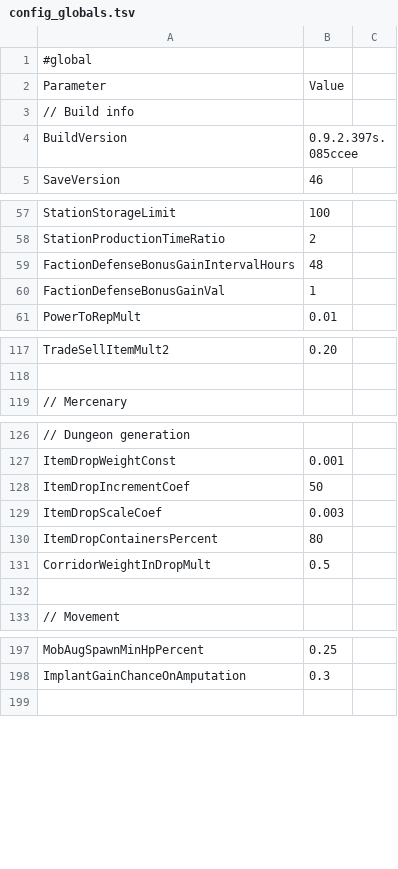
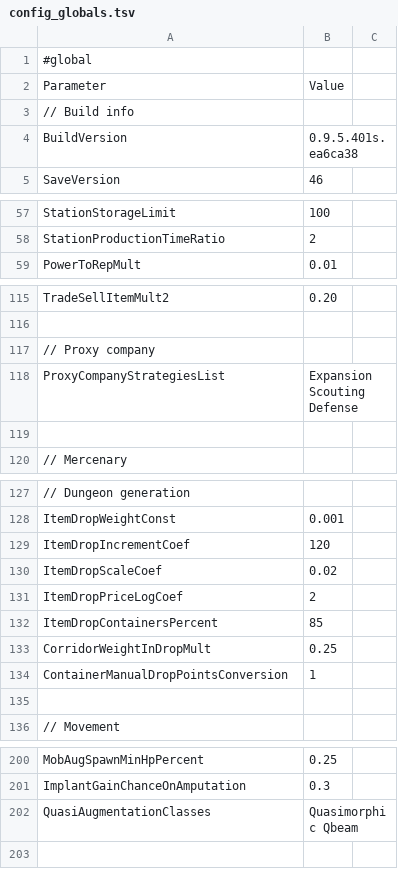
Before and after one commit to HueyPixelBoxes/qm_data, a TSV file: config_globals.tsv, drawn as a sheet; only a part is shown, gaps mark what is left out; removed rows and columns are numbered as before the commit, all else as after; the diff covers the shown part only; the diff names each change by its address in the sheet, - before the commit and + after, or states it on an @@ line.

```diff
--- a/config_globals.tsv
+++ b/config_globals.tsv
-B4: 0.9.2.397s.085ccee
+B4: 0.9.5.401s.ea6ca38
-row 59: FactionDefenseBonusGainIntervalHours | 48
-row 60: FactionDefenseBonusGainVal | 1
+row 117: // Proxy company
+row 118: ProxyCompanyStrategiesList | Expansion Scouting Defense
+row 119: (empty)
-B129: 50
+B129: 120
-B130: 0.003
+B130: 0.02
+row 131: ItemDropPriceLogCoef | 2
-B132: 80
+B132: 85
-B133: 0.5
+B133: 0.25
+row 134: ContainerManualDropPointsConversion | 1
+row 202: QuasiAugmentationClasses | Quasimorphic Qbeam
```
Also changed, not shown: 1 edited cell elsewhere in this file, config_items.tsv, config_items_properties.tsv, 8 other files.
